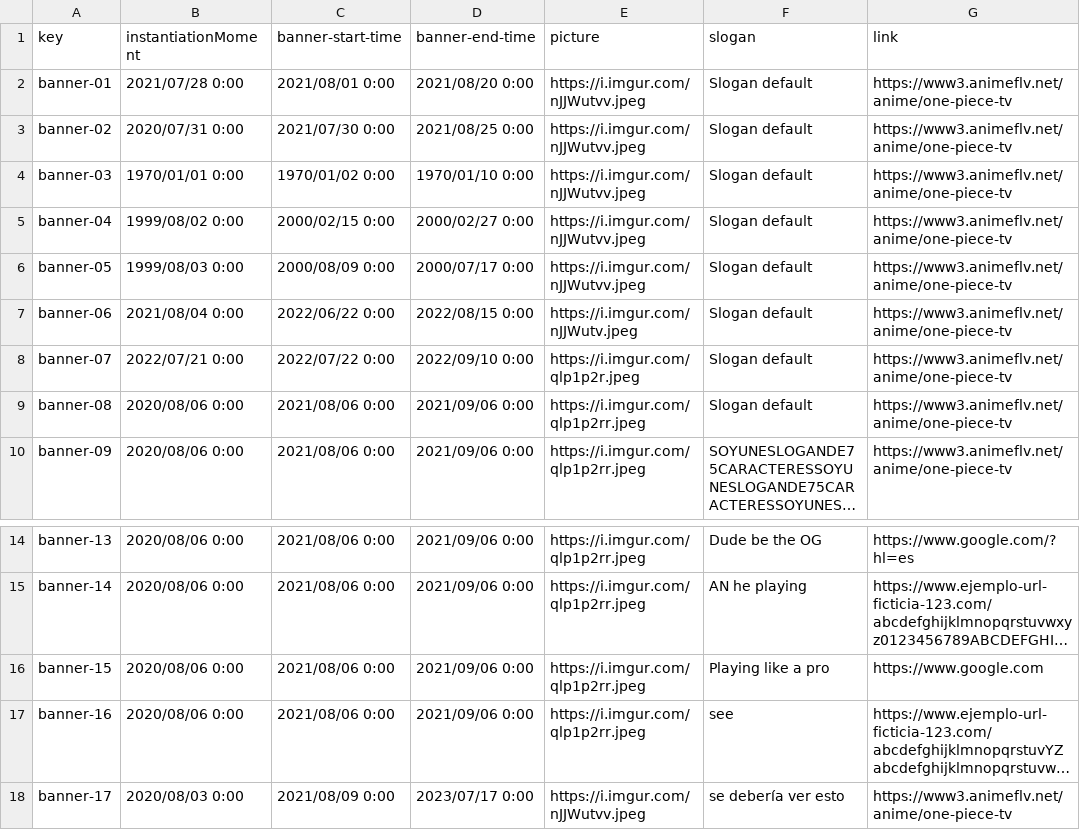
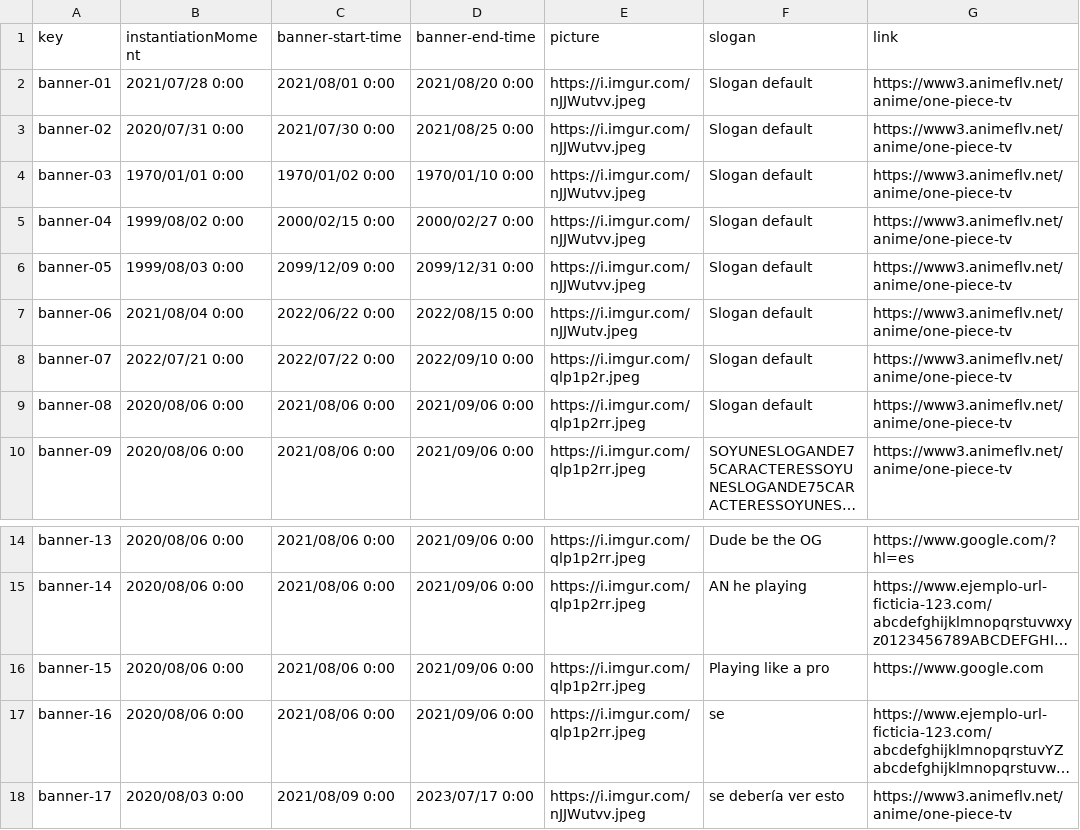
Before and after one commit to DP2-c1-028/Acme-SF-D01, a CSV file: src/main/webapp/WEB-INF/resources/sample-data/banner.csv, drawn as a sheet; only a part is shown, gaps mark what is left out; long unchanged cells end in …; the diff names each change by its address in the sheet, - before the commit and + after, or states it on an @@ line.

Commit message:
banner tests and group docs

```diff
--- a/src/main/webapp/WEB-INF/resources/sample-data/banner.csv
+++ b/src/main/webapp/WEB-INF/resources/sample-data/banner.csv
-C6 (banner-start-time): 2000/08/09 0:00
+C6 (banner-start-time): 2099/12/09 0:00
-D6 (banner-end-time): 2000/07/17 0:00
+D6 (banner-end-time): 2099/12/31 0:00
-F17 (slogan): see
+F17 (slogan): se
```
Also changed, not shown: 30 other files.
